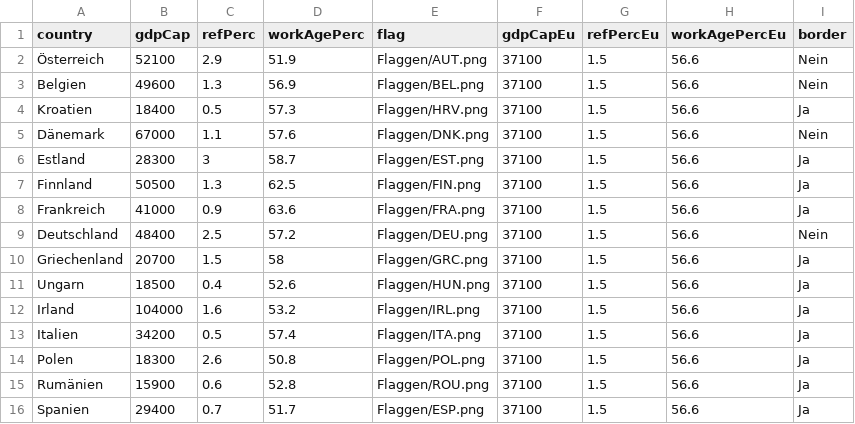
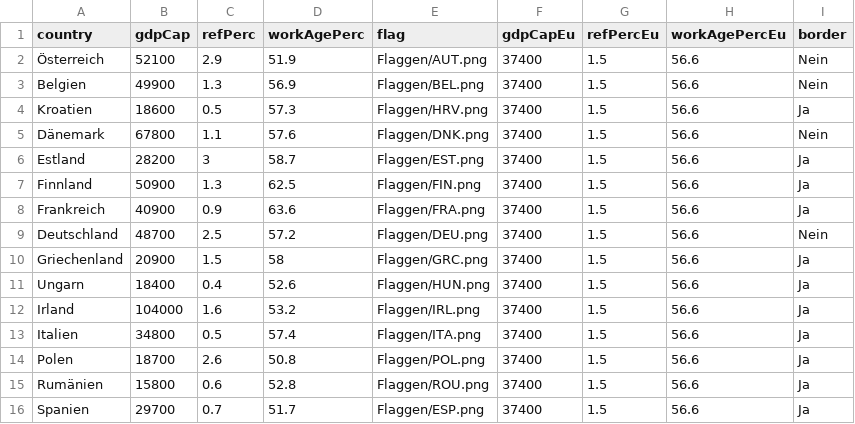
Before and after one commit to VTOchs/JEF, a CSV file: data_asyl.csv, drawn as a sheet.

```diff
--- a/data_asyl.csv
+++ b/data_asyl.csv
@@ -1,16 +1,16 @@
 country,gdpCap,refPerc,workAgePerc,flag,gdpCapEu,refPercEu,workAgePercEu,border
-Österreich,52100,2.9,51.9,Flaggen/AUT.png,37100,1.5,56.6,Nein
-Belgien,49600,1.3,56.9,Flaggen/BEL.png,37100,1.5,56.6,Nein
-Kroatien,18400,0.5,57.3,Flaggen/HRV.png,37100,1.5,56.6,Ja
-Dänemark,67000,1.1,57.6,Flaggen/DNK.png,37100,1.5,56.6,Nein
-Estland,28300,3,58.7,Flaggen/EST.png,37100,1.5,56.6,Ja
-Finnland,50500,1.3,62.5,Flaggen/FIN.png,37100,1.5,56.6,Ja
-Frankreich,41000,0.9,63.6,Flaggen/FRA.png,37100,1.5,56.6,Ja
-Deutschland,48400,2.5,57.2,Flaggen/DEU.png,37100,1.5,56.6,Nein
-Griechenland,20700,1.5,58,Flaggen/GRC.png,37100,1.5,56.6,Ja
-Ungarn,18500,0.4,52.6,Flaggen/HUN.png,37100,1.5,56.6,Ja
-Irland,104000,1.6,53.2,Flaggen/IRL.png,37100,1.5,56.6,Ja
-Italien,34200,0.5,57.4,Flaggen/ITA.png,37100,1.5,56.6,Ja
-Polen,18300,2.6,50.8,Flaggen/POL.png,37100,1.5,56.6,Ja
-Rumänien,15900,0.6,52.8,Flaggen/ROU.png,37100,1.5,56.6,Ja
-Spanien,29400,0.7,51.7,Flaggen/ESP.png,37100,1.5,56.6,Ja
+Österreich,52100,2.9,51.9,Flaggen/AUT.png,37400,1.5,56.6,Nein
+Belgien,49900,1.3,56.9,Flaggen/BEL.png,37400,1.5,56.6,Nein
+Kroatien,18600,0.5,57.3,Flaggen/HRV.png,37400,1.5,56.6,Ja
+Dänemark,67800,1.1,57.6,Flaggen/DNK.png,37400,1.5,56.6,Nein
+Estland,28200,3,58.7,Flaggen/EST.png,37400,1.5,56.6,Ja
+Finnland,50900,1.3,62.5,Flaggen/FIN.png,37400,1.5,56.6,Ja
+Frankreich,40900,0.9,63.6,Flaggen/FRA.png,37400,1.5,56.6,Ja
+Deutschland,48700,2.5,57.2,Flaggen/DEU.png,37400,1.5,56.6,Nein
+Griechenland,20900,1.5,58,Flaggen/GRC.png,37400,1.5,56.6,Ja
+Ungarn,18400,0.4,52.6,Flaggen/HUN.png,37400,1.5,56.6,Ja
+Irland,104000,1.6,53.2,Flaggen/IRL.png,37400,1.5,56.6,Ja
+Italien,34800,0.5,57.4,Flaggen/ITA.png,37400,1.5,56.6,Ja
+Polen,18700,2.6,50.8,Flaggen/POL.png,37400,1.5,56.6,Ja
+Rumänien,15800,0.6,52.8,Flaggen/ROU.png,37400,1.5,56.6,Ja
+Spanien,29700,0.7,51.7,Flaggen/ESP.png,37400,1.5,56.6,Ja
```
Also changed, not shown: data_gd.csv, 6 other files.
